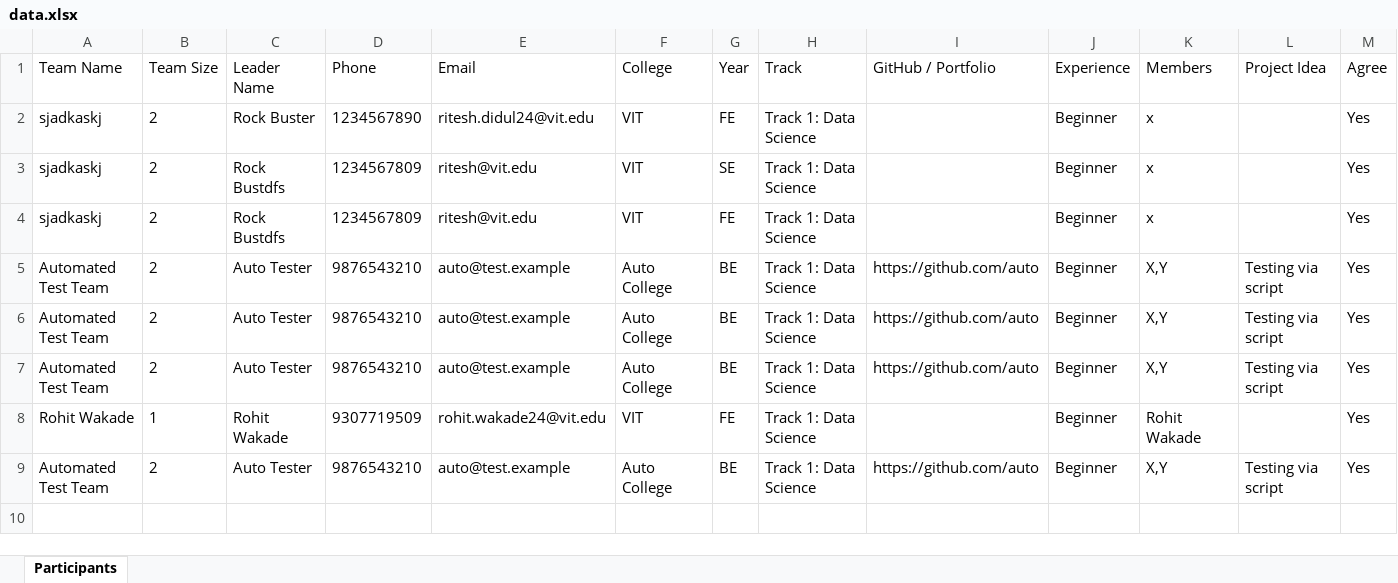
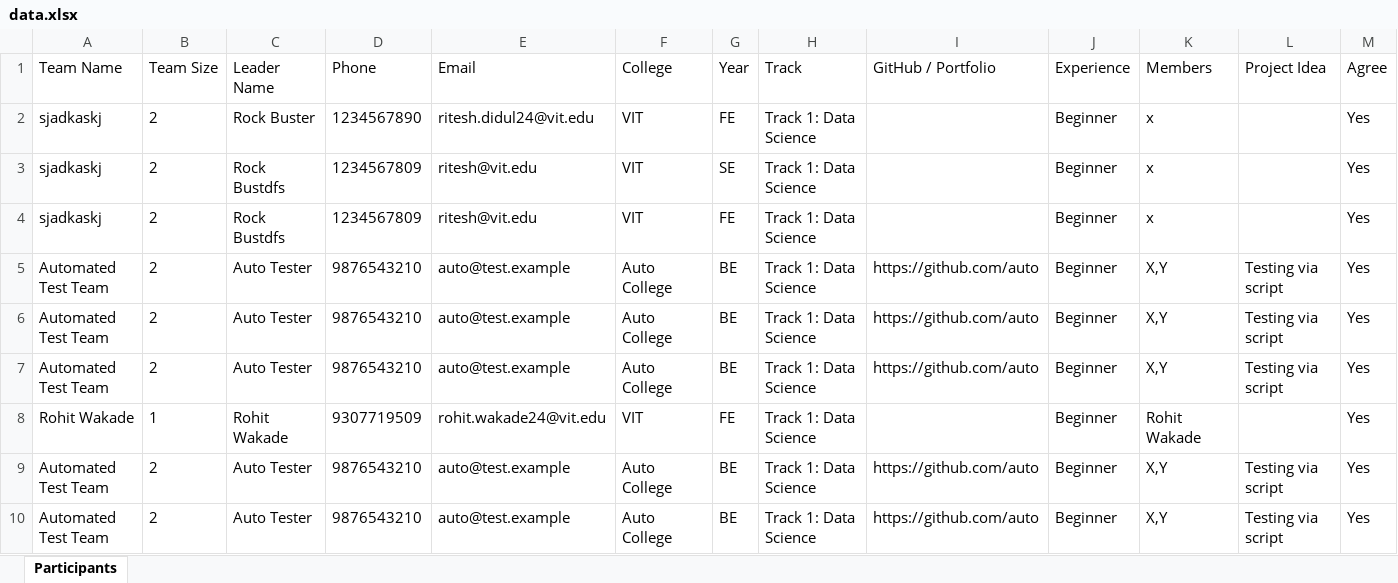
Before and after one commit to RohitWakade07/hackathon-landing, an Excel workbook: src/data.xlsx, sheet Participants, drawn as a sheet; only a part is shown; values as stored, in another font and other column widths than the file's, no borders; rows hold the shown columns only; the diff names each change by its address in the sheet, - before the commit and + after, or states it on an @@ line.

```diff
--- a/src/data.xlsx (sheet Participants)
+++ b/src/data.xlsx (sheet Participants)
+row 10: Automated Test Team | 2 | Auto Tester | 9876543210 | auto@test.example | Auto College | BE | Track 1: Data Science | https://github.com/auto | Beginner | X,Y | Testing via script | Yes
```
Also changed, not shown: 13 other files.
